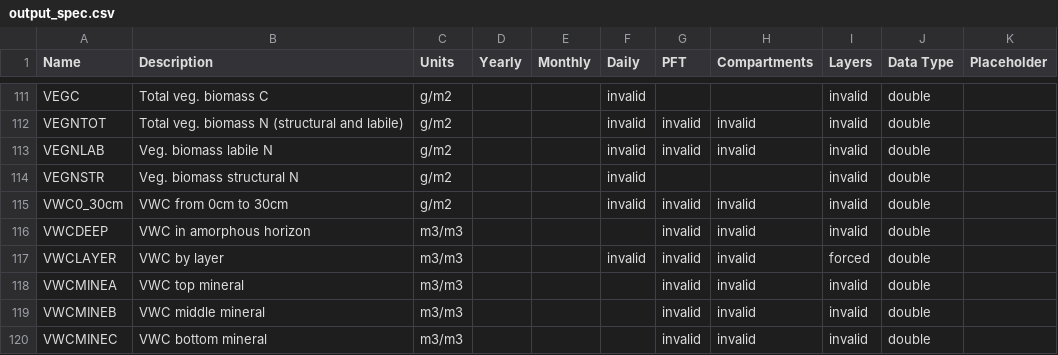
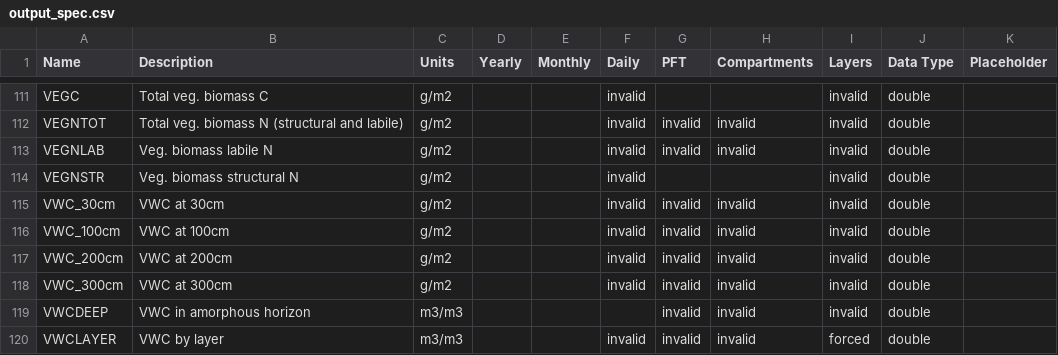
Before and after one commit to uaf-arctic-eco-modeling/dvm-dos-tem, a CSV file: config/output_spec.csv, drawn as a sheet; only a part is shown, gaps mark what is left out; the shorter side is filled out with more unchanged rows.

Commit message:
Fixes VWC synthetic outputs to be interpolated, not summed

```diff
--- a/config/output_spec.csv
+++ b/config/output_spec.csv
@@ -114,3 +114,6 @@ VEGNLAB,Veg. biomass labile N,g/m2,,,invalid,invalid,invalid,invalid,double,
 VEGNSTR,Veg. biomass structural N,g/m2,,,invalid,,,invalid,double,
-VWC0_30cm,VWC from 0cm to 30cm,g/m2,,,invalid,invalid,invalid,invalid,double,
+VWC_30cm,VWC at 30cm,g/m2,,,invalid,invalid,invalid,invalid,double,
+VWC_100cm,VWC at 100cm,g/m2,,,invalid,invalid,invalid,invalid,double,
+VWC_200cm,VWC at 200cm,g/m2,,,invalid,invalid,invalid,invalid,double,
+VWC_300cm,VWC at 300cm,g/m2,,,invalid,invalid,invalid,invalid,double,
 VWCDEEP,VWC in amorphous horizon,m3/m3,,,,invalid,invalid,invalid,double,
```
Also changed, not shown: 4 other files.
